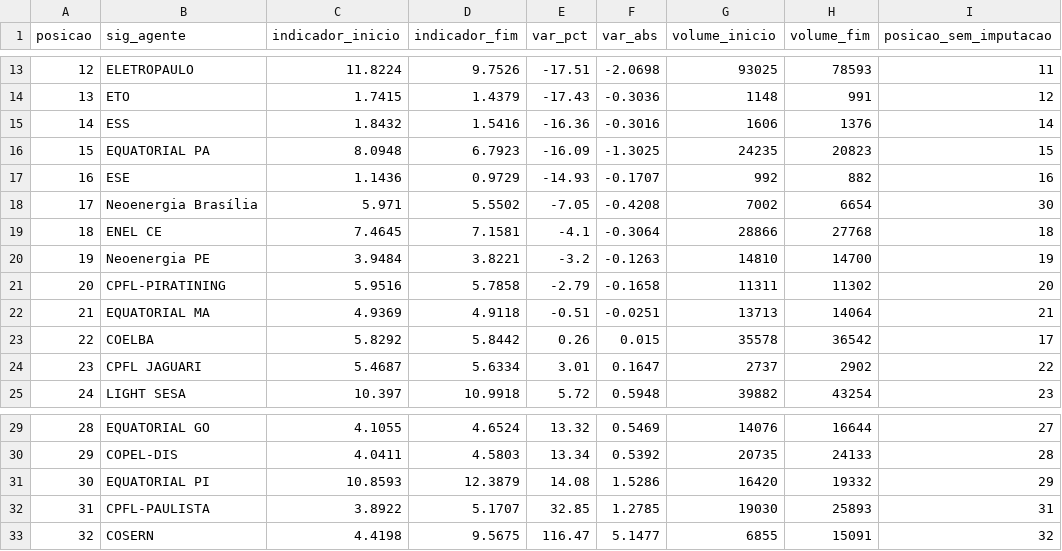
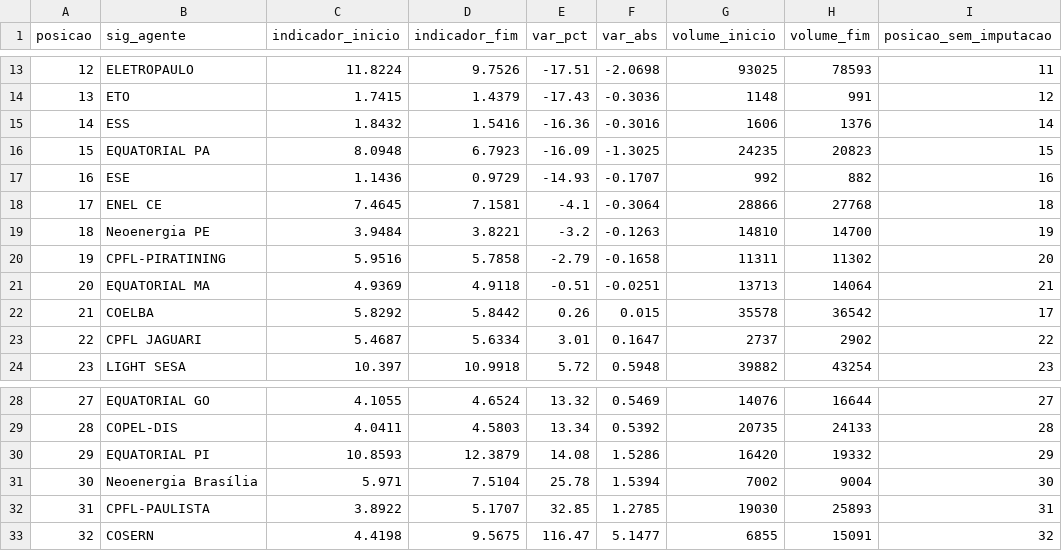
Before and after one commit to gaca-ai/puc-mvp-01-performance-dx, a CSV file: docs/img/complaints/03_gold_ranking/6. ranking_reclamacoes.csv, drawn as a sheet; only a part is shown, gaps mark what is left out; removed rows and columns are numbered as before the commit, all else as after; the diff names each change by its address in the sheet, - before the commit and + after, or states it on an @@ line.

```diff
--- a/docs/img/complaints/03_gold_ranking/6. ranking_reclamacoes.csv
+++ b/docs/img/complaints/03_gold_ranking/6. ranking_reclamacoes.csv
-row 18: 17 | Neoenergia Brasília | 5.971 | 5.5502 | -7.05 | -0.4208 | 7002 | 6654 | 30
@@ column A (posicao) renumbered between rows 18 and 30 @@
+row 31: 30 | Neoenergia Brasília | 5.971 | 7.5104 | 25.78 | 1.5394 | 7002 | 9004 | 30
```
Also changed, not shown: docs/img/complaints/02_silver_complaints/10. fato_manifestacao.csv, docs/img/complaints/02_silver_complaints/8. controle_anomalias_manifestacao_tbl2.csv, 3 other files.
